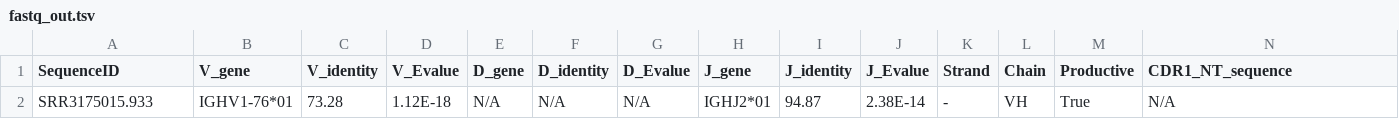
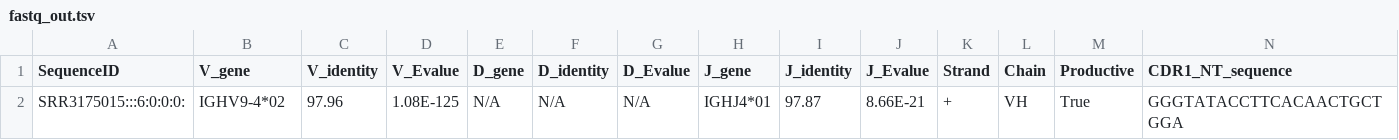
Before and after one commit to sevya/errorx, a TSV file: build_test/old/fastq_out.tsv, drawn as a sheet; only a part is shown; removed rows and columns are numbered as before the commit, all else as after; rows hold the shown columns only; the diff names each change by its address in the sheet, - before the commit and + after, or states it on an @@ line.

```diff
--- a/build_test/old/fastq_out.tsv
+++ b/build_test/old/fastq_out.tsv
-row 2: SRR3175015.933 | IGHV1-76*01 | 73.28 | 1.12E-18 | N/A | N/A | N/A | IGHJ2*01 | 94.87 | 2.38E-14 | - | VH | True | N/A
+row 2: SRR3175015:::6:0:0:0: | IGHV9-4*02 | 97.96 | 1.08E-125 | N/A | N/A | N/A | IGHJ4*01 | 97.87 | 8.66E-21 | + | VH | True | GGGTATACCTTCACAACTGCTGGA
```
Also changed, not shown: build_test/input_files/test.tsv, build_test/old/tsv_out.tsv, 17 other files.
